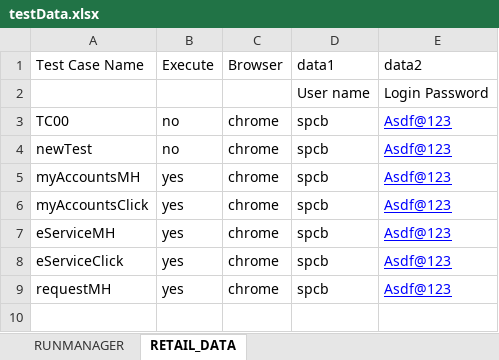
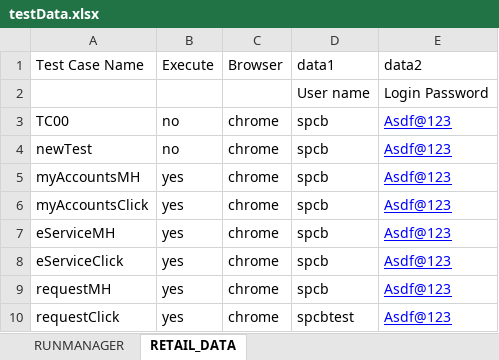
Before and after one commit to ikiran001/com.INB_Automation, an Excel workbook: INB_Auotomation/target/test-classes/excel/testData.xlsx, sheet RETAIL_DATA, drawn as a sheet; values as stored, in another font and other column widths than the file's, no borders; the diff names each change by its address in the sheet, - before the commit and + after, or states it on an @@ line.

```diff
--- a/INB_Auotomation/target/test-classes/excel/testData.xlsx (sheet RETAIL_DATA)
+++ b/INB_Auotomation/target/test-classes/excel/testData.xlsx (sheet RETAIL_DATA)
+row 10: requestClick | yes | chrome | spcbtest | Asdf@123
```
Also changed, not shown: sheet RUNMANAGER, 19 other files.
